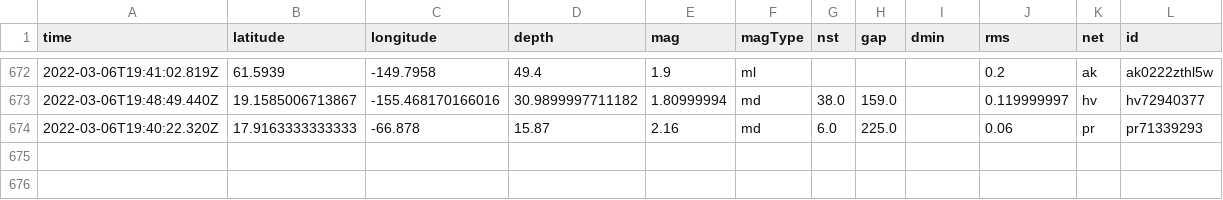
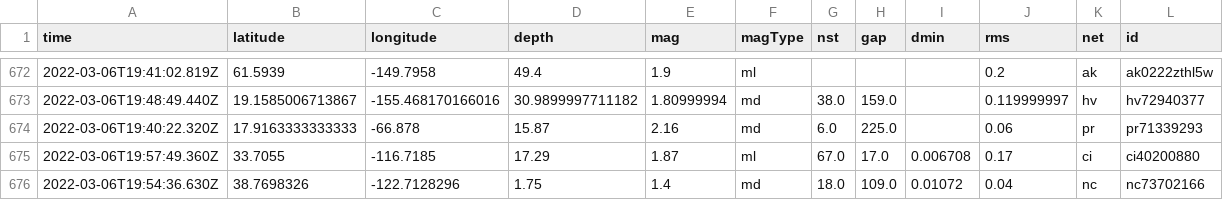
Before and after one commit to clayton-aldern/nicar-ghactions, a CSV file: usgs_main.csv, drawn as a sheet; only a part is shown, gaps mark what is left out; rows hold the shown columns only; the diff names each change by its address in the sheet, - before the commit and + after, or states it on an @@ line.

```diff
--- a/usgs_main.csv
+++ b/usgs_main.csv
+row 675: 2022-03-06T19:57:49.360Z | 33.7055 | -116.7185 | 17.29 | 1.87 | ml | 67.0 | 17.0 | 0.006708 | 0.17 | ci | ci40200880
+row 676: 2022-03-06T19:54:36.630Z | 38.7698326 | -122.7128296 | 1.75 | 1.4 | md | 18.0 | 109.0 | 0.01072 | 0.04 | nc | nc73702166
```
